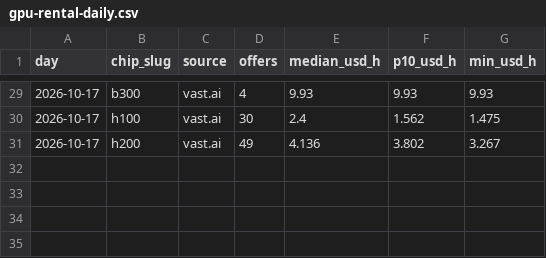
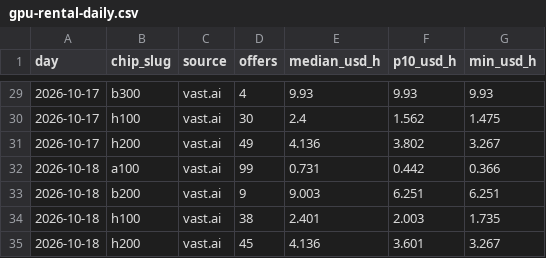
Before and after one commit to BenchGecko/datasets, a CSV file: gpu/gpu-rental-daily.csv, drawn as a sheet; only a part is shown, gaps mark what is left out.

```diff
--- a/gpu/gpu-rental-daily.csv
+++ b/gpu/gpu-rental-daily.csv
@@ -31 +31,5 @@ day,chip_slug,source,offers,median_usd_h,p10_usd_h,min_usd_h
 2026-10-17,h200,vast.ai,49,4.136,3.802,3.267
+2026-10-18,a100,vast.ai,99,0.731,0.442,0.366
+2026-10-18,b200,vast.ai,9,9.003,6.251,6.251
+2026-10-18,h100,vast.ai,38,2.401,2.003,1.735
+2026-10-18,h200,vast.ai,45,4.136,3.601,3.267
```
Also changed, not shown: gecko-tests/world-map.csv, mindshare/mindshare-daily.csv, 5 other files.
